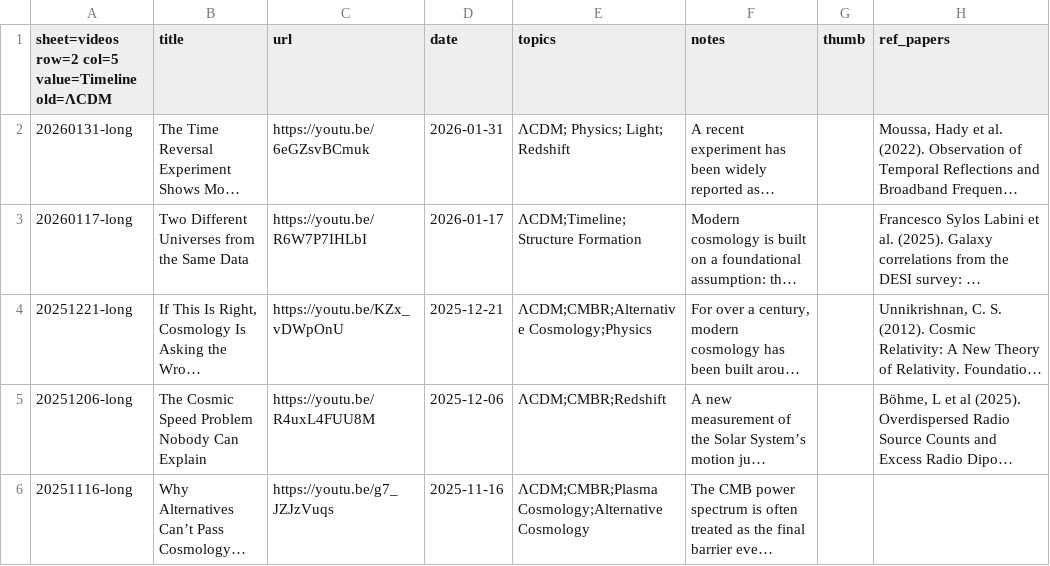
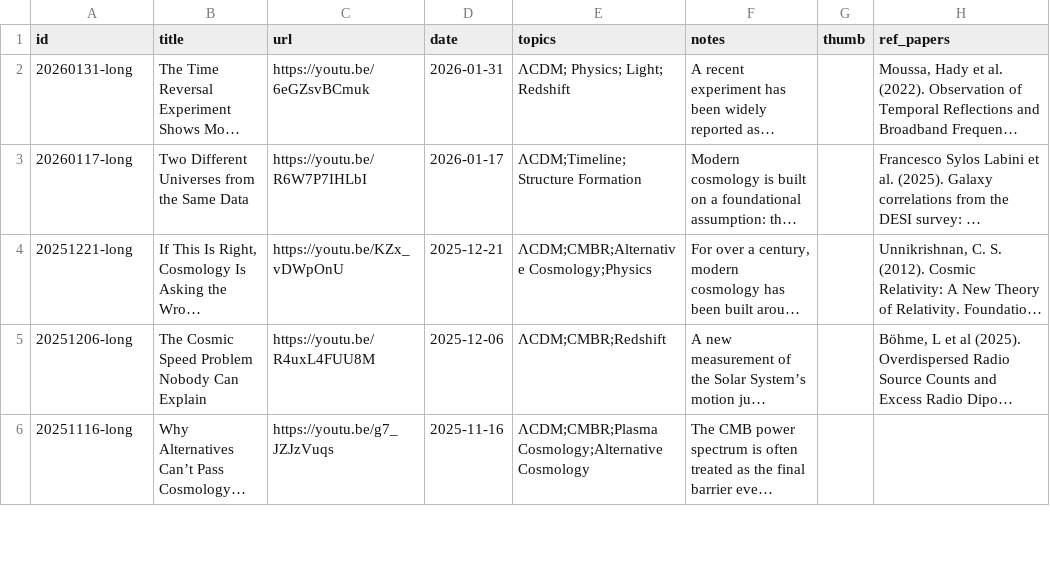
Before and after one commit to SeethePattern/stp-archive, a CSV file: data/videos_stp.csv, drawn as a sheet; only a part is shown; long unchanged cells end in …; the diff names each change by its address in the sheet, - before the commit and + after, or states it on an @@ line.

Commit message:
Update videos_stp.csv

```diff
--- a/data/videos_stp.csv
+++ b/data/videos_stp.csv
-A1: sheet=videos row=2 col=5 value=Timeline old=ΛCDM
+A1: id
```
